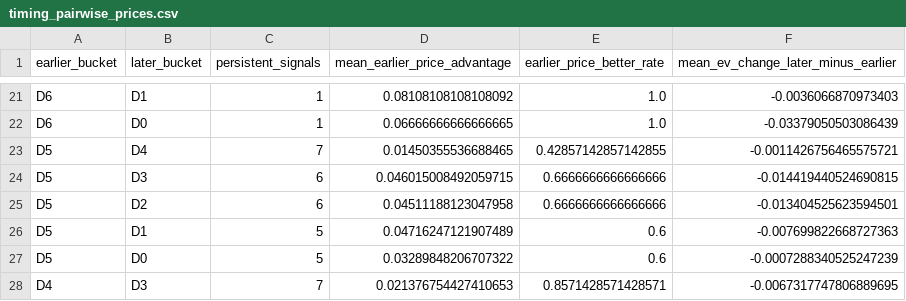
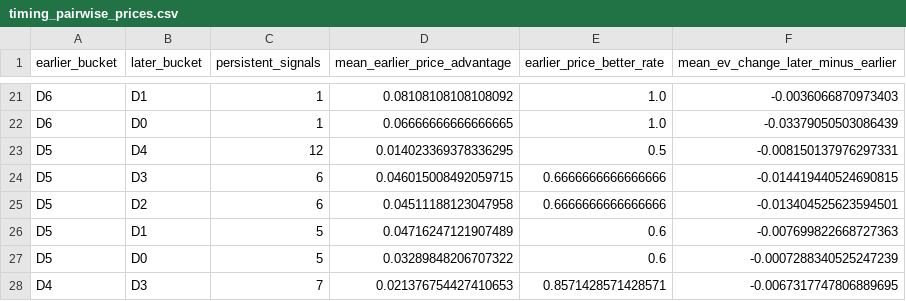
Before and after one commit to drhyphy/ncaa-football-daily-board, a CSV file: model/reports/timing_pairwise_prices.csv, drawn as a sheet; only a part is shown, gaps mark what is left out.

```diff
--- a/model/reports/timing_pairwise_prices.csv
+++ b/model/reports/timing_pairwise_prices.csv
@@ -22,3 +22,3 @@ D6,D1,1,0.08108108108108092,1.0,-0.0036066870973403
 D6,D0,1,0.06666666666666665,1.0,-0.03379050503086439
-D5,D4,7,0.01450355536688465,0.42857142857142855,-0.0011426756465575721
+D5,D4,12,0.014023369378336295,0.5,-0.008150137976297331
 D5,D3,6,0.046015008492059715,0.6666666666666666,-0.014419440524690815
```
Also changed, not shown: model/reports/timing_by_horizon.csv, model/reports/timing_game_lifecycle.csv, 6 other files.
